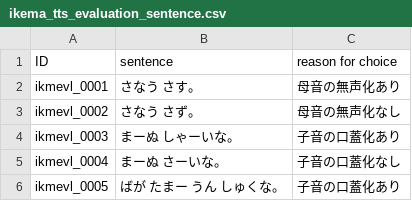
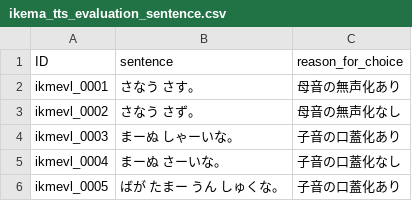
Before and after one commit to takamichi-lab/ikema_tts_evaluation, a CSV file: ikema_tts_evaluation_sentence.csv, drawn as a sheet; only a part is shown.

Commit message:
Update ikema_tts_evaluation_sentence.csv

```diff
--- a/ikema_tts_evaluation_sentence.csv
+++ b/ikema_tts_evaluation_sentence.csv
@@ -1,2 +1,2 @@
-ID,sentence,reason for choice
+ID,sentence,reason_for_choice
 ikmevl_0001,さなう さす。,母音の無声化あり
```
